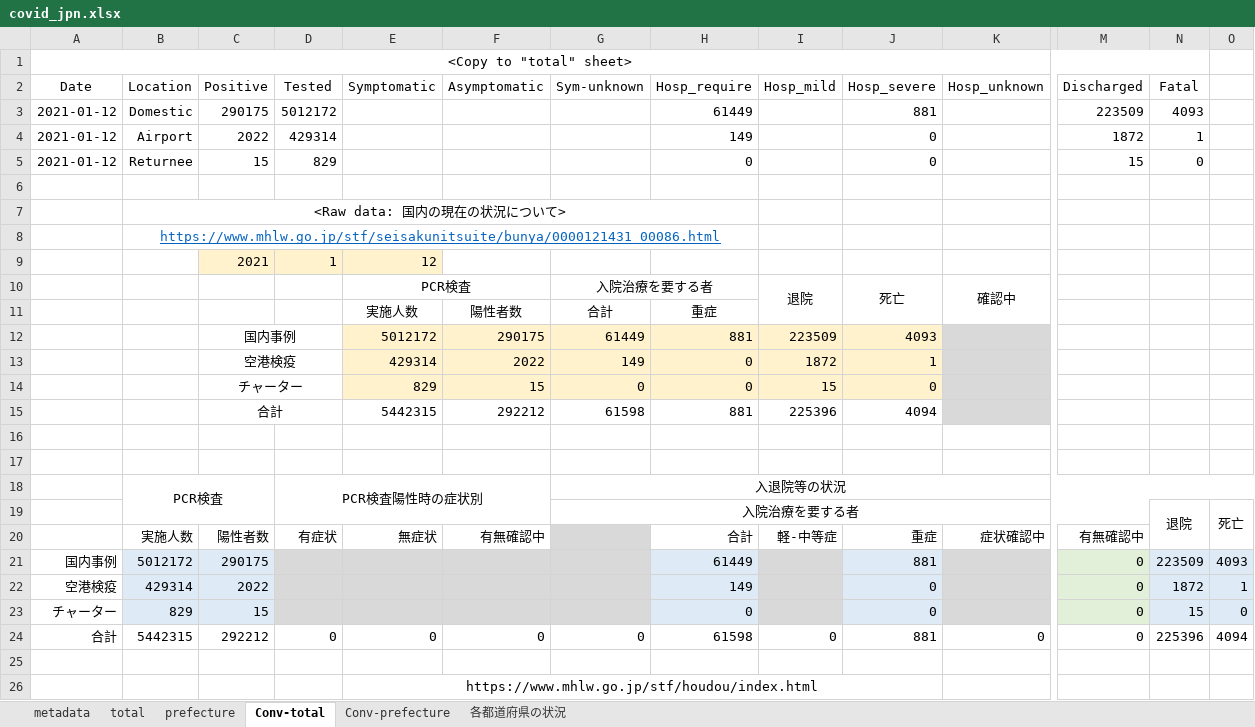
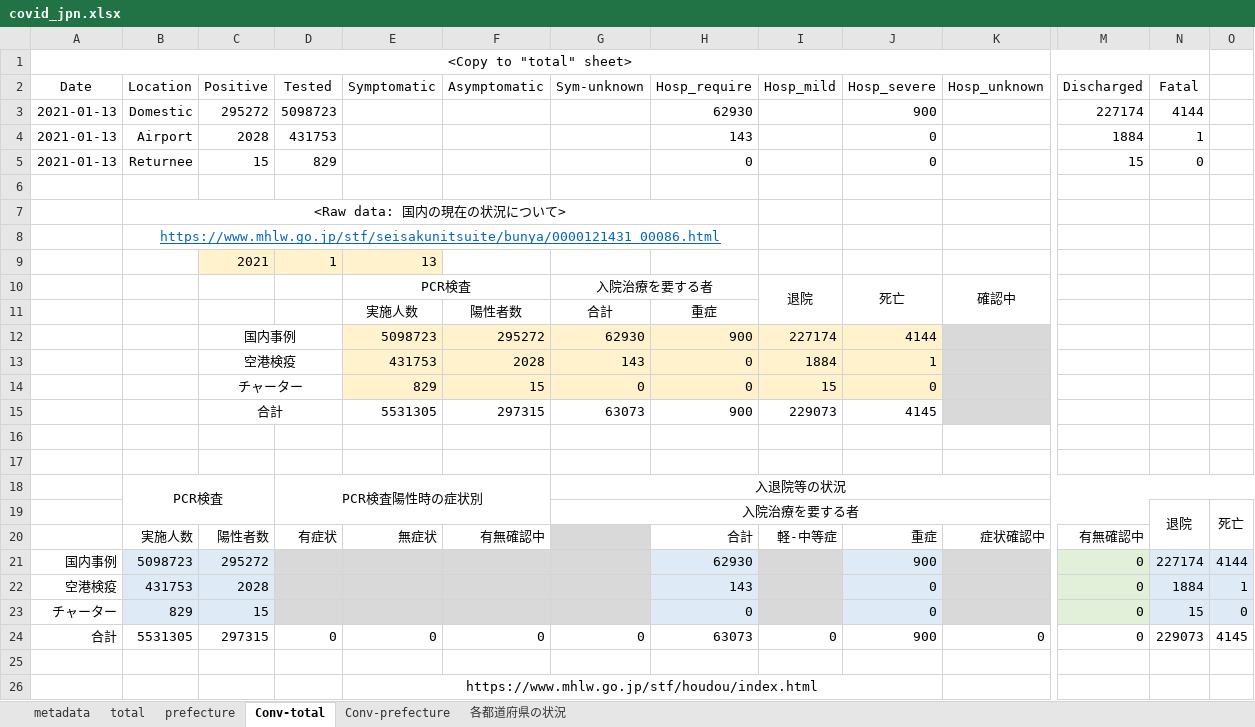
Before and after one commit to lisphilar/covid19-sir, an Excel workbook: data/japan/covid_jpn.xlsx, sheet Conv-total, drawn as a sheet; only a part is shown, gaps mark what is left out; values as stored, in another font and other column widths than the file's, no borders; removed rows and columns are numbered as before the commit, all else as after; rows hold the shown columns only; the diff names each change by its address in the sheet, - before the commit and + after, or states it on an @@ line.

```diff
--- a/data/japan/covid_jpn.xlsx (sheet Conv-total)
+++ b/data/japan/covid_jpn.xlsx (sheet Conv-total)
-row 3: 2021-01-12 | Domestic | 290175 | 5012172 |  |  |  | 61449 |  | 881 |  | 223509 | 4093
-row 4: 2021-01-12 | Airport | 2022 | 429314 |  |  |  | 149 |  | 0 |  | 1872 | 1
+row 3: 2021-01-13 | Domestic | 295272 | 5098723 |  |  |  | 62930 |  | 900 |  | 227174 | 4144
+row 4: 2021-01-13 | Airport | 2028 | 431753 |  |  |  | 143 |  | 0 |  | 1884 | 1
-A5 (Date): 2021-01-12
+A5 (Date): 2021-01-13
-E9 (Symptomatic): 12
+E9 (Symptomatic): 13
-row 12:  |  | 国内事例 |  | 5012172 | 290175 | 61449 | 881 | 223509 | 4093
-row 13:  |  | 空港検疫 |  | 429314 | 2022 | 149 | 0 | 1872 | 1
+row 12:  |  | 国内事例 |  | 5098723 | 295272 | 62930 | 900 | 227174 | 4144
+row 13:  |  | 空港検疫 |  | 431753 | 2028 | 143 | 0 | 1884 | 1
-row 15:  |  | 合計 |  | 5442315 | 292212 | 61598 | 881 | 225396 | 4094
+row 15:  |  | 合計 |  | 5531305 | 297315 | 63073 | 900 | 229073 | 4145
-row 21: 国内事例 | 5012172 | 290175 |  |  |  |  | 61449 |  | 881 |  | 0 | 223509 | 4093
+row 21: 国内事例 | 5098723 | 295272 |  |  |  |  | 62930 |  | 900 |  | 0 | 227174 | 4144
-B22 (Location): 429314
+B22 (Location): 431753
-C22 (Positive): 2022
+C22 (Positive): 2028
-H22 (Hosp_require): 149
+H22 (Hosp_require): 143
-N22 (Fatal): 1872
+N22 (Fatal): 1884
-B24 (Location): 5442315
+B24 (Location): 5531305
-C24 (Positive): 292212
+C24 (Positive): 297315
-H24 (Hosp_require): 61598
+H24 (Hosp_require): 63073
-J24 (Hosp_severe): 881
+J24 (Hosp_severe): 900
-N24 (Fatal): 225396
+N24 (Fatal): 229073
-O24: 4094
+O24: 4145
```
Also changed, not shown: sheet prefecture, sheet Conv-prefecture, sheet 各都道府県の状況, sheet total, 2 other files.
